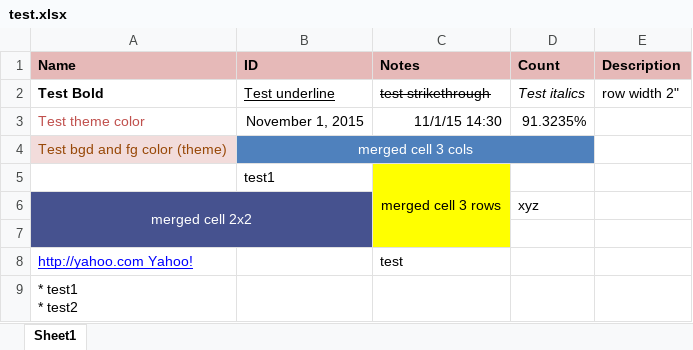
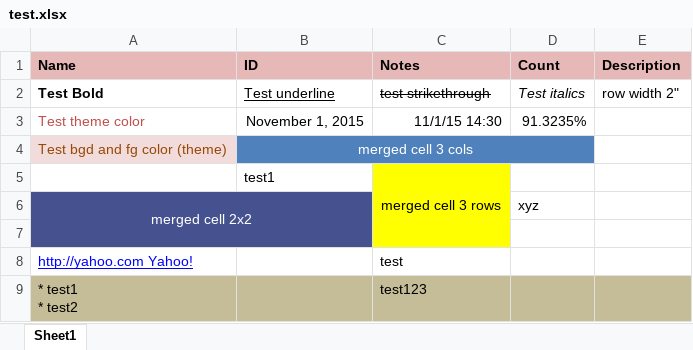
Before and after one commit to venkman69/ExcelToWiki, an Excel workbook: ExcelToWiki/exceltowiki/example/test.xlsx, sheet Sheet1, drawn as a sheet; values as stored, in another font and other column widths than the file's, no borders; the diff names each change by its address in the sheet, - before the commit and + after, or states it on an @@ line.

Commit message:
Inline double-pipe separator had a bug where a newline in the cell requires the wiki table to use a single pipe character. Updated the test.xlsx containing above situaion.

```diff
--- a/ExcelToWiki/exceltowiki/example/test.xlsx (sheet Sheet1)
+++ b/ExcelToWiki/exceltowiki/example/test.xlsx (sheet Sheet1)
-A9:E9 fill: none
+A9:E9 fill: #C4BD97
-C9 (Notes): (empty)
+C9 (Notes): test123
```
Also changed, not shown: 3 other files.
